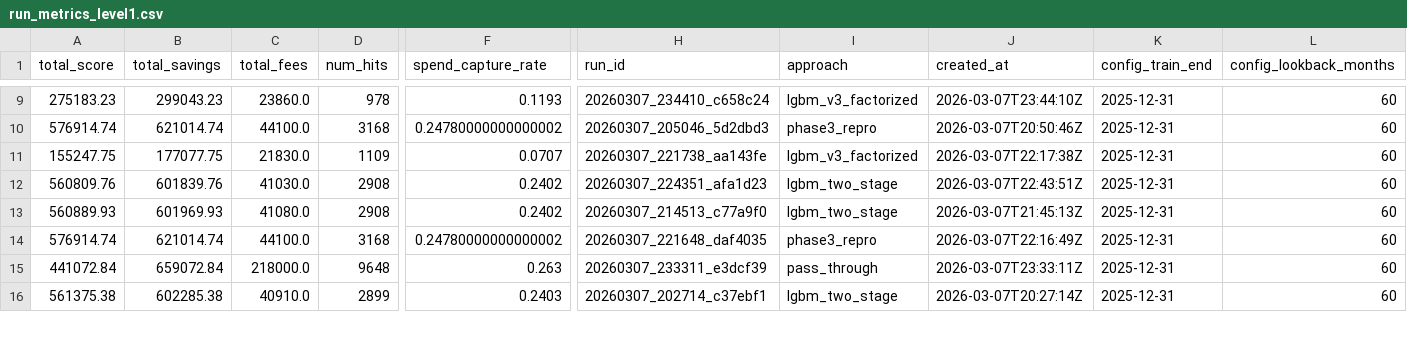
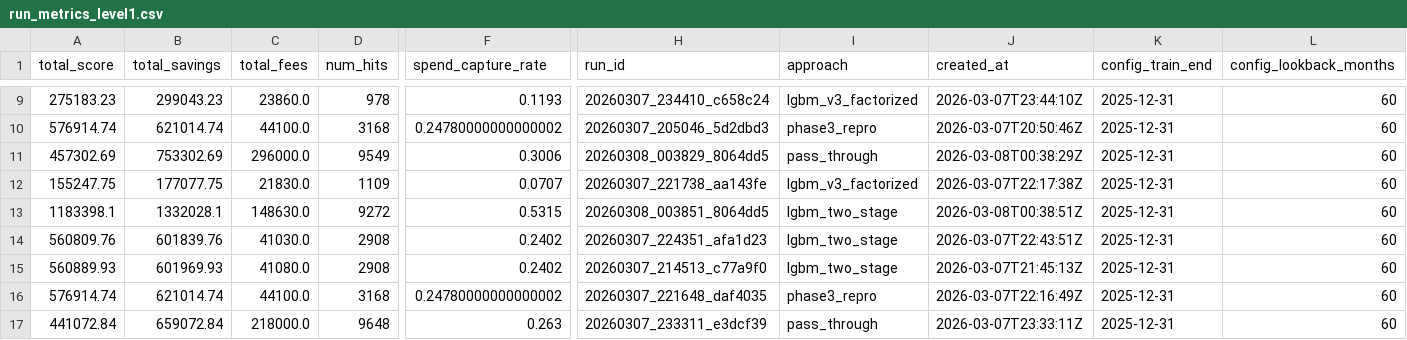
Before and after one commit to FridljDa/DataMininghackathon, a CSV file: data/17_submission_tuning/run_metrics_level1.csv, drawn as a sheet; only a part is shown, gaps mark what is left out; the shorter side is filled out with more unchanged rows; rows hold the shown columns only; the diff names each change by its address in the sheet, - before the commit and + after, or states it on an @@ line.

```diff
--- a/data/17_submission_tuning/run_metrics_level1.csv
+++ b/data/17_submission_tuning/run_metrics_level1.csv
+row 11: 457302.69 | 753302.69 | 296000.0 | 9549 | 0.3006 | 20260308_003829_8064dd5 | pass_through | 2026-03-08T00:38:29Z | 2025-12-31 | 60
+row 13: 1183398.1 | 1332028.1 | 148630.0 | 9272 | 0.5315 | 20260308_003851_8064dd5 | lgbm_two_stage | 2026-03-08T00:38:51Z | 2025-12-31 | 60
```
Also changed, not shown: data/10_feature_analysis/online/level1/feature_summary.csv, data/14_submission/online/lgbm_two_stage/level2/submission_cold.csv, 33 other files.
